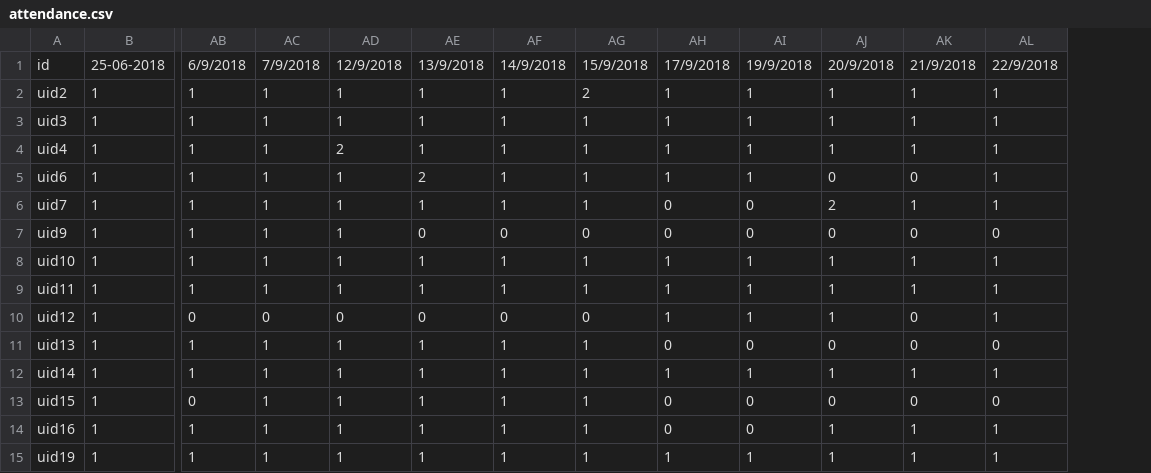
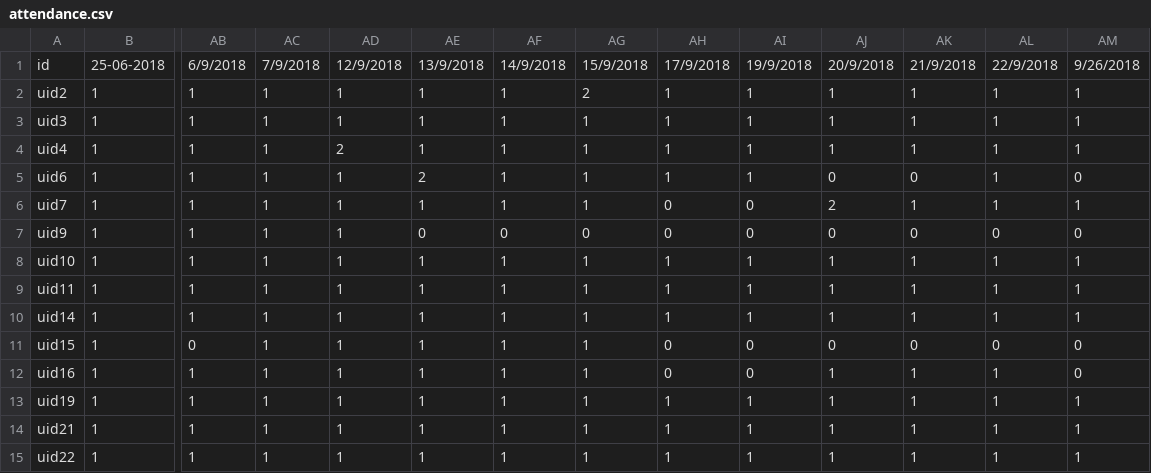
Before and after one commit to husam79/read.github.io, a CSV file: attendance.csv, drawn as a sheet; only a part is shown, gaps mark what is left out; removed rows and columns are numbered as before the commit, all else as after; rows hold the shown columns only; the diff names each change by its address in the sheet, - before the commit and + after, or states it on an @@ line.

```diff
--- a/attendance.csv
+++ b/attendance.csv
+column AM, rows 1-13: 9/26/2018 | 1 | 1 | 1 | 0 | 1 | 0 | 1 | 1 | 1 | 0 | 0 | 1
-row 10: uid12 | 1 | 0 | 0 | 0 | 0 | 0 | 0 | 1 | 1 | 1 | 0 | 1
-row 11: uid13 | 1 | 1 | 1 | 1 | 1 | 1 | 1 | 0 | 0 | 0 | 0 | 0
+row 14: uid21 | 1 | 1 | 1 | 1 | 1 | 1 | 1 | 1 | 1 | 1 | 1 | 1 | 1
+row 15: uid22 | 1 | 1 | 1 | 1 | 1 | 1 | 1 | 1 | 1 | 1 | 1 | 1 | 1
```
Also changed, not shown: 1 other file.
